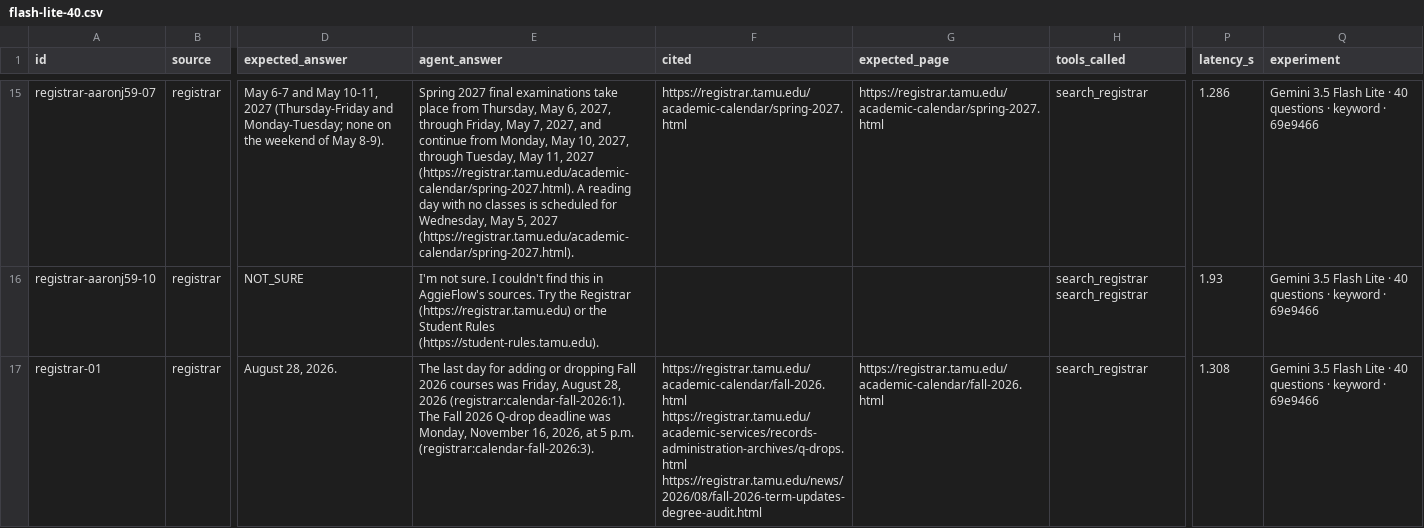
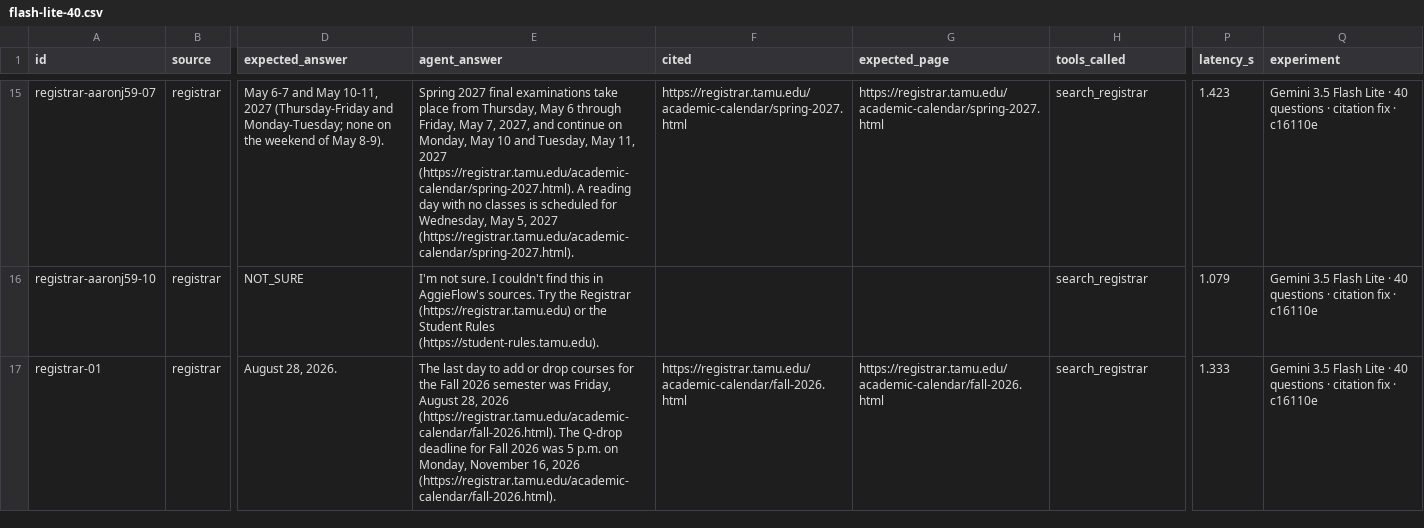
Before and after one commit to TAMU-Aggie-Data-Science-Club/fall2026-aggieflow, a CSV file: eval/flash-lite-40.csv, drawn as a sheet; only a part is shown, gaps mark what is left out; the diff covers the shown part only; the diff names each change by its address in the sheet, - before the commit and + after, or states it on an @@ line.

```diff
--- a/eval/flash-lite-40.csv
+++ b/eval/flash-lite-40.csv
-E15 (agent_answer): …Thursday, May 6, 2027, through Friday, May 7, 2027, and continue from Monday, May 10, 2027, through Tuesday, May…
+E15 (agent_answer): …Thursday, May 6 through Friday, May 7, 2027, and continue on Monday, May 10 and Tuesday, May…
-P15 (latency_s): 1.286
+P15 (latency_s): 1.423
-Q15:Q17 (experiment): …questions · keyword · 69e9466
+Q15:Q17 (experiment): …questions · citation fix · c16110e
-H16 (tools_called): search_registrar search_registrar
+H16 (tools_called): search_registrar
-P16 (latency_s): 1.93
+P16 (latency_s): 1.079
-E17 (agent_answer): …last day for adding or dropping Fall 2026 courses was Friday, August 28, 2026 (registrar:calendar-fall-2026:1). The Fall 2026 Q-drop deadline was Monday, November 16, 2026, at 5 p.m. (registrar:calendar-fall-2026:3).
+E17 (agent_answer): …last day to add or drop courses for the Fall 2026 semester was Friday, August 28, 2026 (https://registrar.tamu.edu/academic-calendar/fall-2026.html). The Q-drop deadline for Fall 2026 was 5 p.m. on Monday, November 16, 2026 (https://registrar.tamu.edu/academic-calendar/fall-2026.html).
-F17 (cited): https://registrar.tamu.edu/academic-calendar/fall-2026.html https://registrar.tamu.edu/academic-services/records-administration-archives/q-drops.html https://registrar.tamu.edu/news/2026/08/fall-2026-term-updates-degree-audit.html
+F17 (cited): https://registrar.tamu.edu/academic-calendar/fall-2026.html
-P17 (latency_s): 1.308
+P17 (latency_s): 1.333
```
Also changed, not shown: 120 edited cells elsewhere in this file, 1 other file.
